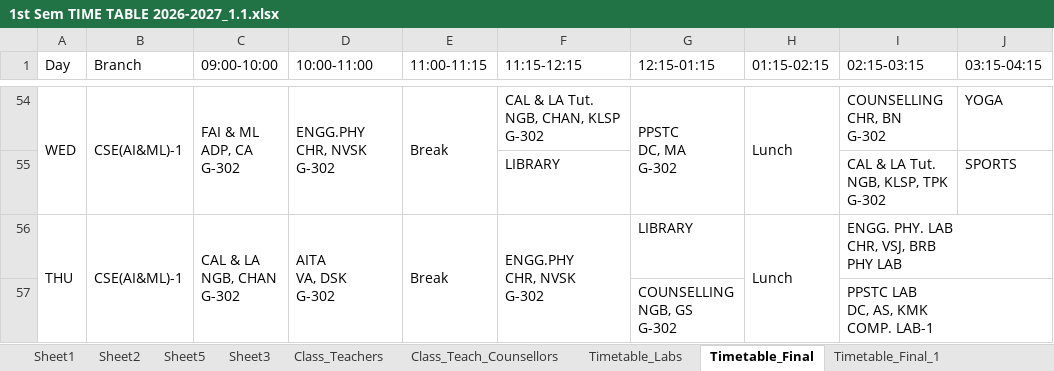
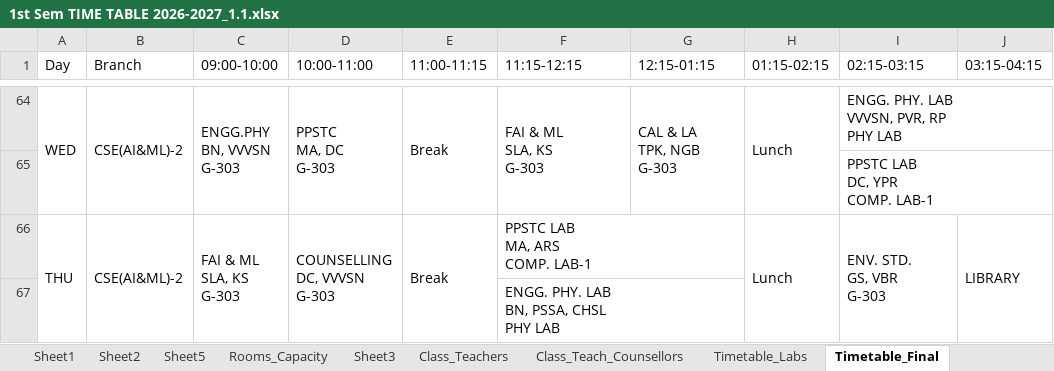
Before and after one commit to saran-neralla7/tt-analytics, an Excel workbook: timetables/1st Sem TIME TABLE 2026-2027_1.1.xlsx, sheet Timetable_Final, drawn as a sheet; only a part is shown, gaps mark what is left out; values as stored, in another font and other column widths than the file's, no cell formats; charts and pictures not drawn; removed rows and columns are numbered as before the commit, all else as after; ↵ is a line break in a cell; the diff covers the shown part only; the diff names each change by its address in the sheet, - before the commit and + after, or states it on an @@ line.

Commit message:
Display room capacities beside room numbers in RoomsView and sync Timetable_Final updates

```diff
--- a/timetables/1st Sem TIME TABLE 2026-2027_1.1.xlsx (sheet Timetable_Final)
+++ b/timetables/1st Sem TIME TABLE 2026-2027_1.1.xlsx (sheet Timetable_Final)
+sheet tab: Rooms_Capacity
-B64 (Branch): CSE(AI&ML)-1
+B64 (Branch): CSE(AI&ML)-2
-C64 (09:00-10:00): FAI & ML ↵ ADP, CA ↵ G-302
+C64 (09:00-10:00): ENGG.PHY ↵ BN, VVVSN ↵ G-303
-D64 (10:00-11:00): ENGG.PHY ↵ CHR, NVSK ↵ G-302
+D64 (10:00-11:00): PPSTC ↵ MA, DC ↵ G-303
-F64 (11:15-12:15): CAL & LA Tut. ↵ NGB, CHAN, KLSP ↵ G-302
+F64 (11:15-12:15): FAI & ML ↵ SLA, KS ↵ G-303
+F64:F65 merged
-G64 (12:15-01:15): PPSTC ↵ DC, MA ↵ G-302
+G64 (12:15-01:15): CAL & LA ↵ TPK, NGB ↵ G-303
-I64 (02:15-03:15): COUNSELLING ↵ CHR, BN ↵ G-302
+I64 (02:15-03:15): ENGG. PHY. LAB ↵ VVVSN, PVR, RP ↵ PHY LAB
+I64:J64 merged
-J64 (03:15-04:15): YOGA
+J64 (03:15-04:15): (empty)
@@ row 55 hidden:  |  |  |  |  | LIBRARY |  |  | CAL & LA Tut. ↵ NGB, KLSP, TPK ↵ G-302 | SPORTS @@
@@ row 65 unhidden:  |  |  |  |  |  |  |  | PPSTC LAB ↵ DC, YPR ↵ COMP. LAB-1 @@
-B66 (Branch): CSE(AI&ML)-1
+B66 (Branch): CSE(AI&ML)-2
-C66 (09:00-10:00): CAL & LA ↵ NGB, CHAN ↵ G-302
+C66 (09:00-10:00): FAI & ML ↵ SLA, KS ↵ G-303
-D66 (10:00-11:00): AITA ↵ VA, DSK ↵ G-302
+D66 (10:00-11:00): COUNSELLING ↵ DC, VVVSN ↵ G-303
-F66 (11:15-12:15): ENGG.PHY ↵ CHR, NVSK ↵ G-302
+F66 (11:15-12:15): PPSTC LAB ↵ MA, ARS ↵ COMP. LAB-1
-F56:F57 merged
+F66:G66 merged
-G66 (12:15-01:15): LIBRARY
+G66 (12:15-01:15): (empty)
-I66 (02:15-03:15): ENGG. PHY. LAB ↵ CHR, VSJ, BRB ↵ PHY LAB
+I66 (02:15-03:15): ENV. STD. ↵ GS, VBR ↵ G-303
-I56:J56 merged
+I66:I67 merged
-J66 (03:15-04:15): (empty)
+J66 (03:15-04:15): LIBRARY
+J66:J67 merged
@@ row 57 hidden:  |  |  |  |  |  | COUNSELLING ↵ NGB, GS ↵ G-302 |  | PPSTC LAB ↵ DC, AS, KMK ↵ COMP. LAB-1 @@
@@ row 67 unhidden:  |  |  |  |  | ENGG. PHY. LAB ↵ BN, PSSA, CHSL ↵ PHY LAB @@
```
Also changed, not shown: 4 hidden or unhidden rows, 21 edited cells and merged cells elsewhere in this sheet, sheet Class_Teach_Counsellors, cell formats, hidden cells, charts or pictures, 4 other files.
